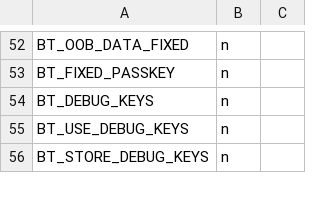
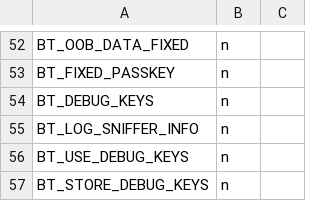
Before and after one commit to open-vela/external_zblue, a CSV file: scripts/kconfig/hardened.csv, drawn as a sheet; only a part is shown, gaps mark what is left out; the diff names each change by its address in the sheet, - before the commit and + after, or states it on an @@ line.

Commit message:
Bluetooth: host: Log security keys needed by sniffer
Log the security keys that the sniffer needs in order to sucessfully
decrypt the connection.
This option allows the sniffer to work in the cases where enabling
using the SMP debug keys is not wanted, either because it changes the
way the peer behaves or is denied by the peer.
It also enables the sniffer to decrypt a connection where the bond
already exists.

Signed-off-by: Joakim Andersson <joakim.andersson@nordicsemi.no>

```diff
--- a/scripts/kconfig/hardened.csv
+++ b/scripts/kconfig/hardened.csv
+row 55: BT_LOG_SNIFFER_INFO | n
```
Also changed, not shown: 7 other files.
